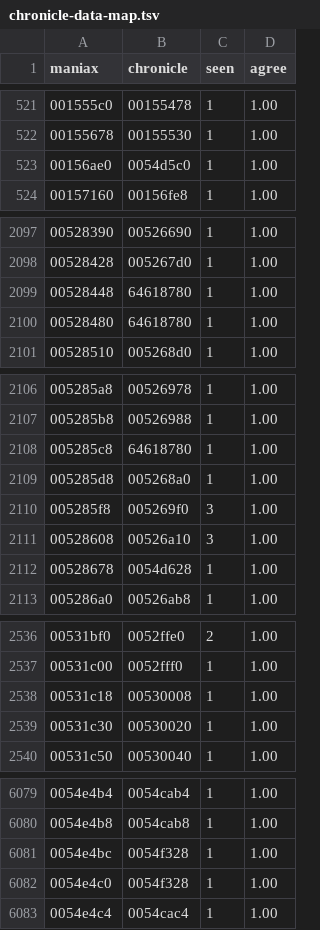
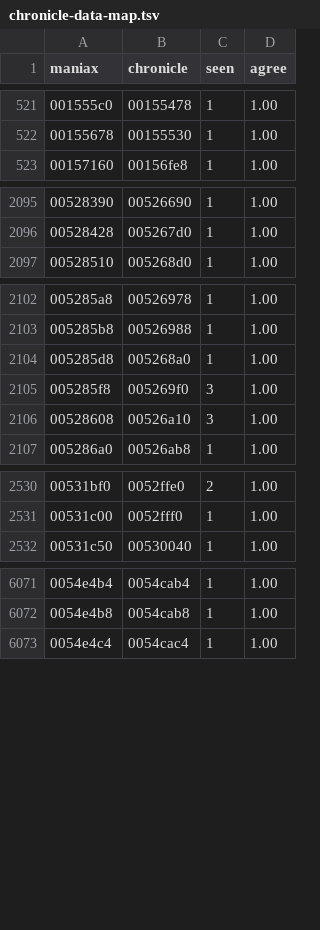
Before and after one commit to coregee/dds_recomp, a TSV file: nocturne/reference/versions/chronicle-data-map.tsv, drawn as a sheet; only a part is shown, gaps mark what is left out; the diff covers the shown part only.

```diff
--- a/nocturne/reference/versions/chronicle-data-map.tsv
+++ b/nocturne/reference/versions/chronicle-data-map.tsv
@@ -522,3 +522,2 @@ maniax	chronicle	seen	agree
 00155678	00155530	1	1.00
-00156ae0	0054d5c0	1	1.00
 00157160	00156fe8	1	1.00
@@ -2098,4 +2096,2 @@ maniax	chronicle	seen	agree
 00528428	005267d0	1	1.00
-00528448	64618780	1	1.00
-00528480	64618780	1	1.00
 00528510	005268d0	1	1.00
@@ -2107,3 +2103,2 @@ maniax	chronicle	seen	agree
 005285b8	00526988	1	1.00
-005285c8	64618780	1	1.00
 005285d8	005268a0	1	1.00
@@ -2111,3 +2106,2 @@ maniax	chronicle	seen	agree
 00528608	00526a10	3	1.00
-00528678	0054d628	1	1.00
 005286a0	00526ab8	1	1.00
@@ -2537,4 +2531,2 @@ maniax	chronicle	seen	agree
 00531c00	0052fff0	1	1.00
-00531c18	00530008	1	1.00
-00531c30	00530020	1	1.00
 00531c50	00530040	1	1.00
@@ -6080,4 +6072,2 @@ maniax	chronicle	seen	agree
 0054e4b8	0054cab8	1	1.00
-0054e4bc	0054f328	1	1.00
-0054e4c0	0054f328	1	1.00
 0054e4c4	0054cac4	1	1.00
```
Also changed, not shown: 2 added rows, 8 removed rows and 1 edited cell elsewhere in this file, nocturne/reference/versions/chronicle-function-map.tsv, nocturne/reference/versions/chronicle-function-pairs.tsv, 21 other files.
